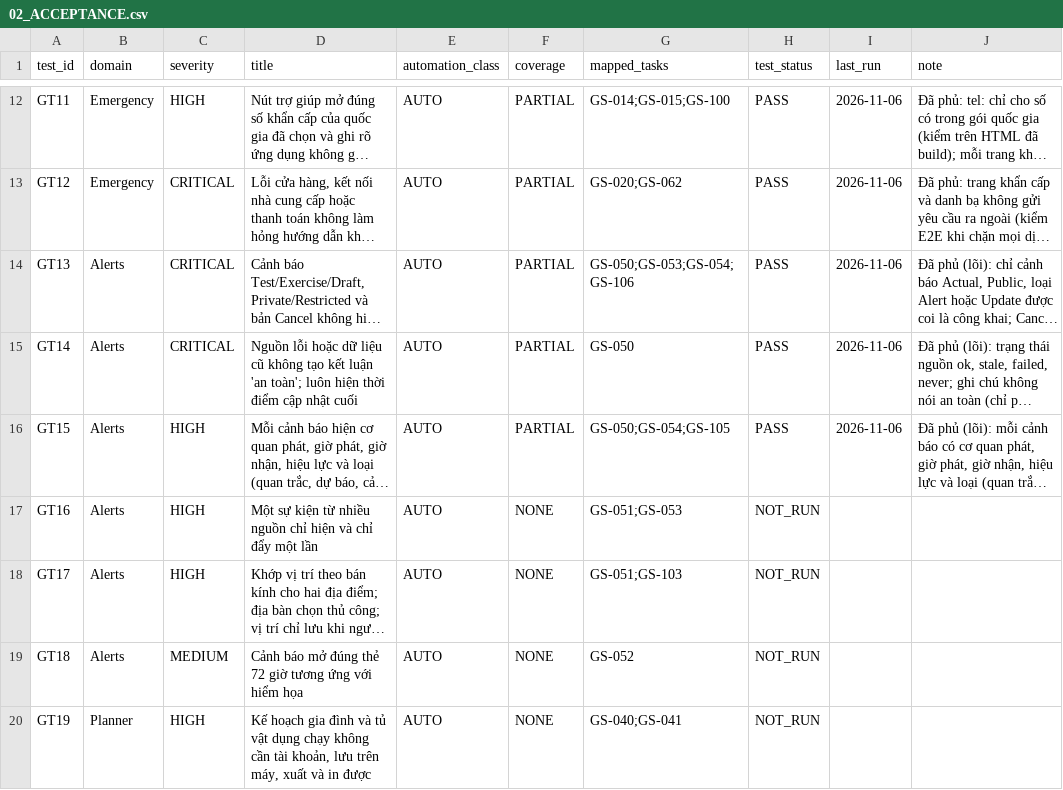
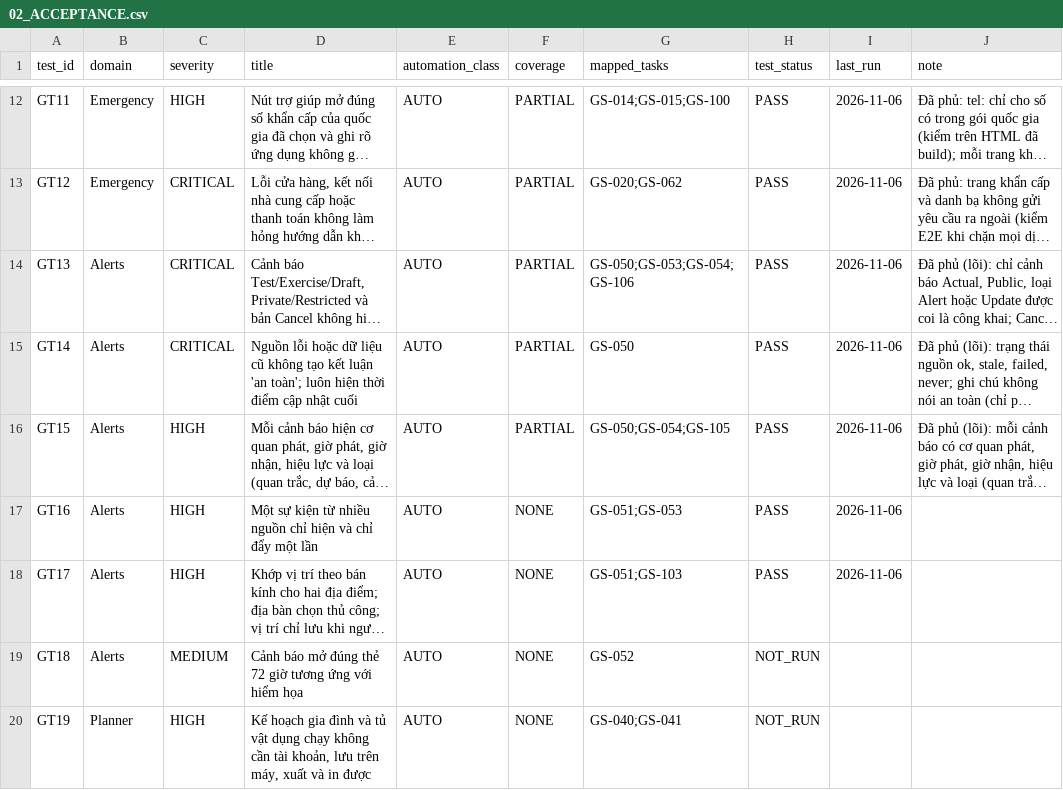
Before and after one commit to tranhatam-collab/AFTERVIA, a CSV file: groundstead/docs/plan/02_ACCEPTANCE.csv, drawn as a sheet; only a part is shown, gaps mark what is left out; long unchanged cells end in …; the diff names each change by its address in the sheet, - before the commit and + after, or states it on an @@ line.

```diff
--- a/groundstead/docs/plan/02_ACCEPTANCE.csv
+++ b/groundstead/docs/plan/02_ACCEPTANCE.csv
-H17:H18 (test_status): NOT_RUN
+H17:H18 (test_status): PASS
-I17:I18 (last_run): (empty)
+I17:I18 (last_run): 2026-11-06
```
Also changed, not shown: 10 other files.
